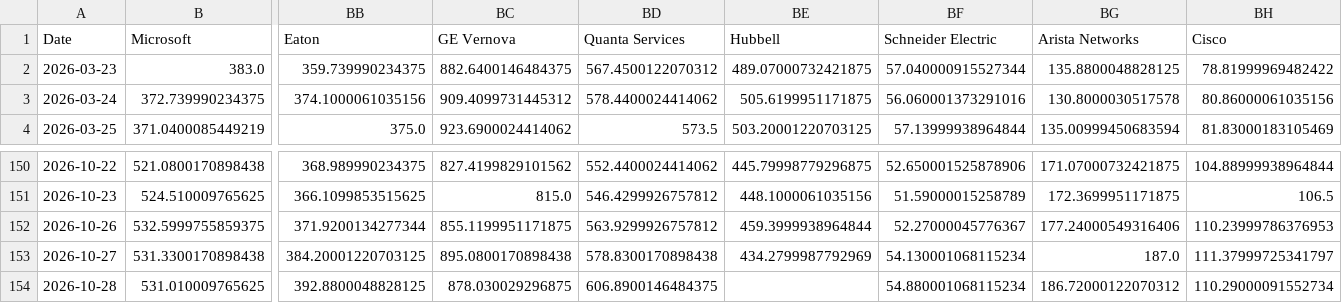
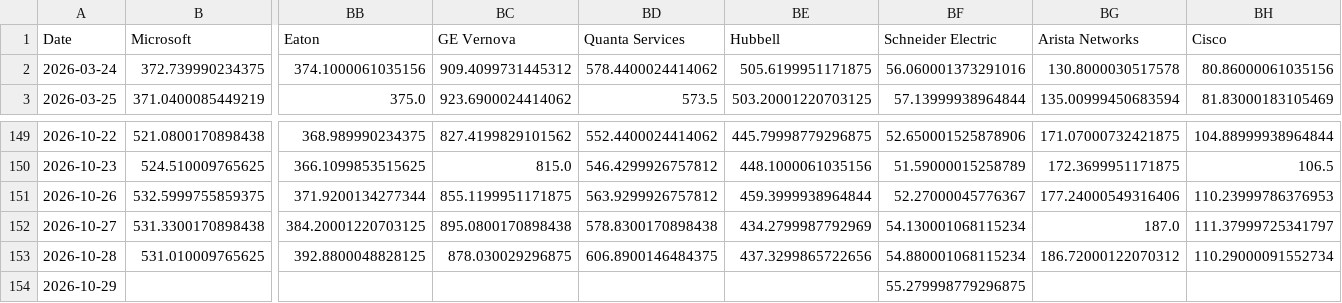
Before and after one commit to lemonca11/ai_invest_agent, a CSV file: data/market_close.csv, drawn as a sheet; only a part is shown, gaps mark what is left out; removed rows and columns are numbered as before the commit, all else as after; rows hold the shown columns only; the diff names each change by its address in the sheet, - before the commit and + after, or states it on an @@ line.

```diff
--- a/data/market_close.csv
+++ b/data/market_close.csv
-row 2: 2026-03-23 | 383.0 | 359.739990234375 | 882.6400146484375 | 567.4500122070312 | 489.07000732421875 | 57.040000915527344 | 135.8800048828125 | 78.81999969482422
-BE153 (Hubbell): (empty)
+BE153 (Hubbell): 437.3299865722656
+row 154: 2026-10-29 |  |  |  |  |  | 55.279998779296875
```
Also changed, not shown: data/market_signals.csv, data/market_volume.csv, 4 other files.
